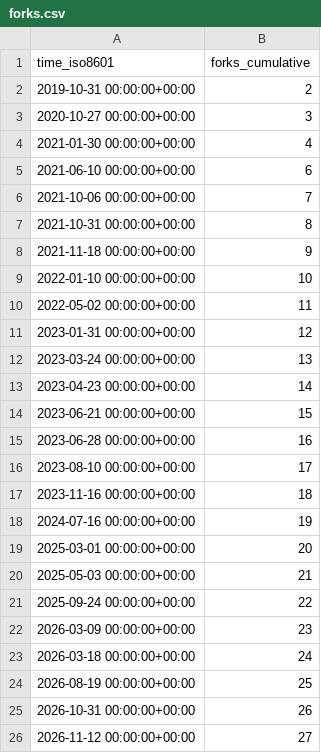
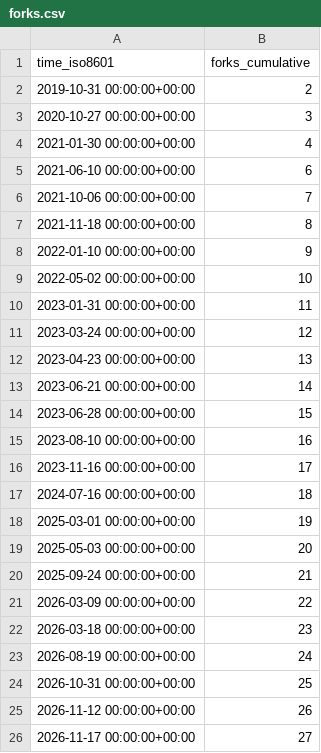
Before and after one commit to dmorse/pscfpp, a CSV file: dmorse/pscfpp/ghrs-data/forks.csv, drawn as a sheet.

```diff
--- a/dmorse/pscfpp/ghrs-data/forks.csv
+++ b/dmorse/pscfpp/ghrs-data/forks.csv
@@ -6,21 +6,21 @@ time_iso8601,forks_cumulative
 2021-10-06 00:00:00+00:00,7
-2021-10-31 00:00:00+00:00,8
-2021-11-18 00:00:00+00:00,9
-2022-01-10 00:00:00+00:00,10
-2022-05-02 00:00:00+00:00,11
-2023-01-31 00:00:00+00:00,12
-2023-03-24 00:00:00+00:00,13
-2023-04-23 00:00:00+00:00,14
-2023-06-21 00:00:00+00:00,15
-2023-06-28 00:00:00+00:00,16
-2023-08-10 00:00:00+00:00,17
-2023-11-16 00:00:00+00:00,18
-2024-07-16 00:00:00+00:00,19
-2025-03-01 00:00:00+00:00,20
-2025-05-03 00:00:00+00:00,21
-2025-09-24 00:00:00+00:00,22
-2026-03-09 00:00:00+00:00,23
-2026-03-18 00:00:00+00:00,24
-2026-08-19 00:00:00+00:00,25
-2026-10-31 00:00:00+00:00,26
-2026-11-12 00:00:00+00:00,27
+2021-11-18 00:00:00+00:00,8
+2022-01-10 00:00:00+00:00,9
+2022-05-02 00:00:00+00:00,10
+2023-01-31 00:00:00+00:00,11
+2023-03-24 00:00:00+00:00,12
+2023-04-23 00:00:00+00:00,13
+2023-06-21 00:00:00+00:00,14
+2023-06-28 00:00:00+00:00,15
+2023-08-10 00:00:00+00:00,16
+2023-11-16 00:00:00+00:00,17
+2024-07-16 00:00:00+00:00,18
+2025-03-01 00:00:00+00:00,19
+2025-05-03 00:00:00+00:00,20
+2025-09-24 00:00:00+00:00,21
+2026-03-09 00:00:00+00:00,22
+2026-03-18 00:00:00+00:00,23
+2026-08-19 00:00:00+00:00,24
+2026-10-31 00:00:00+00:00,25
+2026-11-12 00:00:00+00:00,26
+2026-11-17 00:00:00+00:00,27
```
